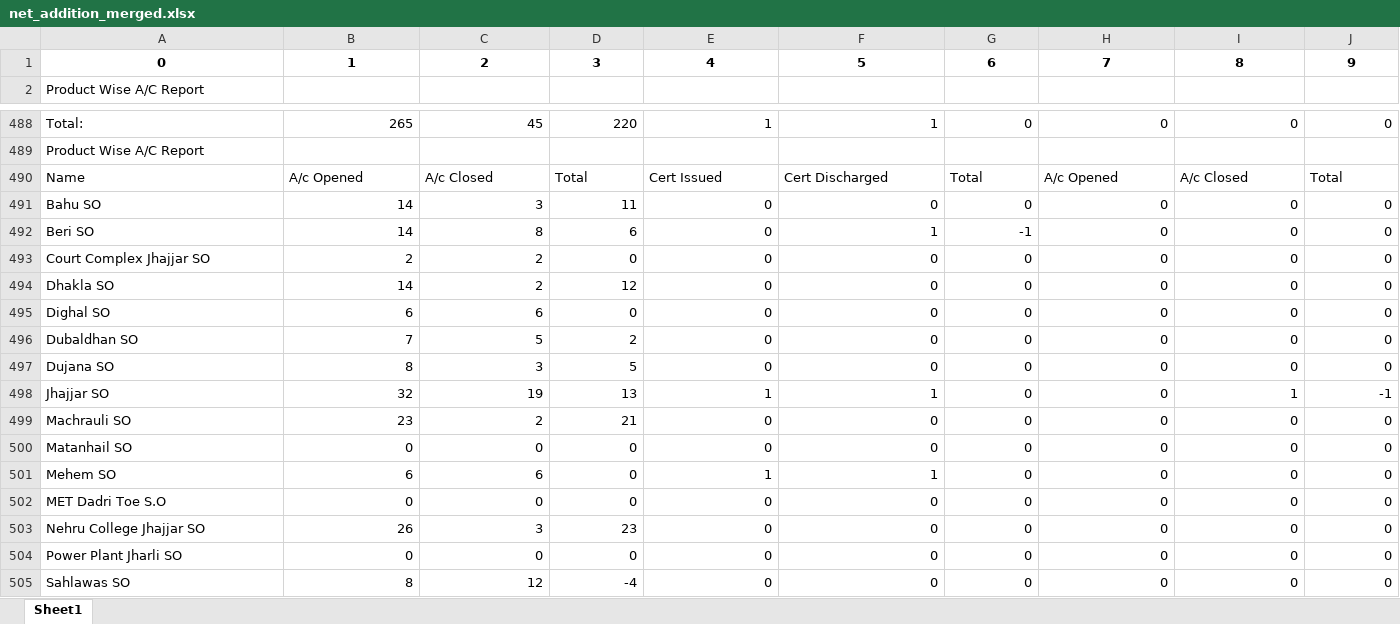
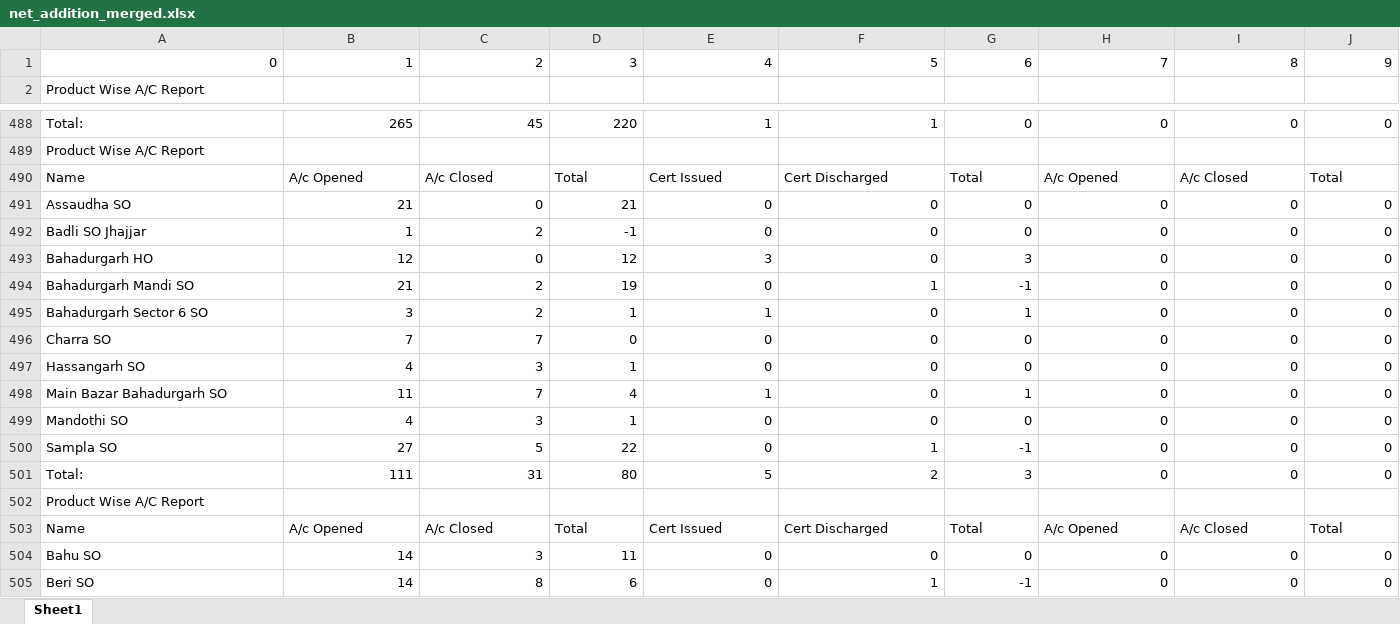
Before and after one commit to vcharyanaco-tech/BO-dashboard, an Excel workbook: data/exports/net_addition_merged.xlsx, sheet Sheet1, drawn as a sheet; only a part is shown, gaps mark what is left out; the shorter side is filled out with more unchanged rows; values as stored, in another font and other column widths than the file's, no borders; the diff names each change by its address in the sheet, - before the commit and + after, or states it on an @@ line.

```diff
--- a/data/exports/net_addition_merged.xlsx (sheet Sheet1)
+++ b/data/exports/net_addition_merged.xlsx (sheet Sheet1)
@@ A1:J1 bold: on → off, alignment: center → right @@
+row 491: Assaudha SO | 21 | 0 | 21 | 0 | 0 | 0 | 0 | 0 | 0
+row 492: Badli SO Jhajjar | 1 | 2 | -1 | 0 | 0 | 0 | 0 | 0 | 0
+row 493: Bahadurgarh HO | 12 | 0 | 12 | 3 | 0 | 3 | 0 | 0 | 0
+row 494: Bahadurgarh Mandi SO | 21 | 2 | 19 | 0 | 1 | -1 | 0 | 0 | 0
+row 495: Bahadurgarh Sector 6 SO | 3 | 2 | 1 | 1 | 0 | 1 | 0 | 0 | 0
+row 496: Charra SO | 7 | 7 | 0 | 0 | 0 | 0 | 0 | 0 | 0
+row 497: Hassangarh SO | 4 | 3 | 1 | 0 | 0 | 0 | 0 | 0 | 0
+row 498: Main Bazar Bahadurgarh SO | 11 | 7 | 4 | 1 | 0 | 1 | 0 | 0 | 0
+row 499: Mandothi SO | 4 | 3 | 1 | 0 | 0 | 0 | 0 | 0 | 0
+row 500: Sampla SO | 27 | 5 | 22 | 0 | 1 | -1 | 0 | 0 | 0
+row 501: Total: | 111 | 31 | 80 | 5 | 2 | 3 | 0 | 0 | 0
+row 502: Product Wise A/C Report
+row 503: Name | A/c Opened | A/c Closed | Total | Cert Issued | Cert Discharged | Total | A/c Opened | A/c Closed | Total
```
Also changed, not shown: data/dashboard_data.xlsx, data/exports/accounts_closed_merged.xlsx, 1 other file.
